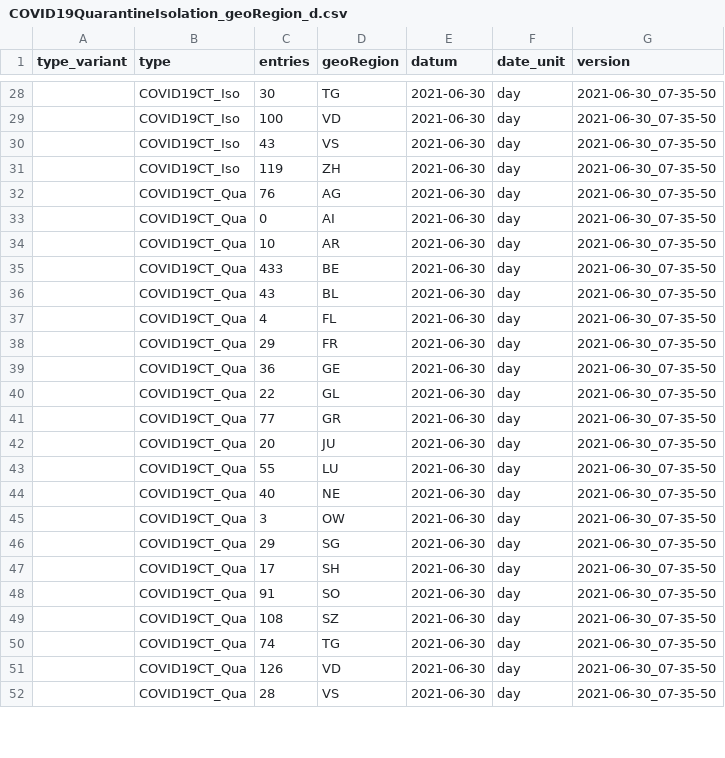
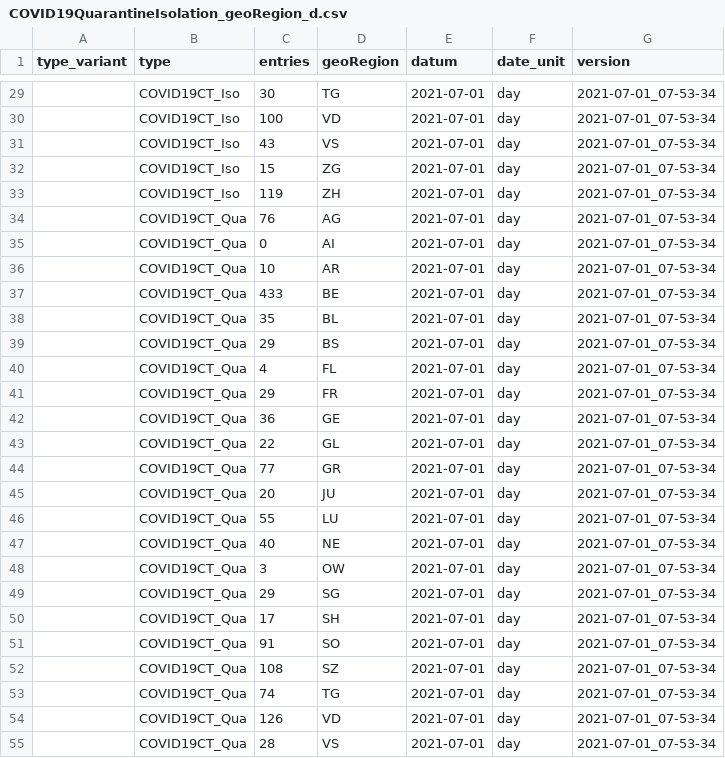
Before and after one commit to basler-bebbi/covid_bag, a CSV file: COVID19QuarantineIsolation_geoRegion_d.csv, drawn as a sheet; only a part is shown, gaps mark what is left out; the diff covers the shown part only.

```diff
--- a/COVID19QuarantineIsolation_geoRegion_d.csv
+++ b/COVID19QuarantineIsolation_geoRegion_d.csv
@@ -28,25 +29,27 @@ type_variant,type,entries,geoRegion,datum,date_unit,version
-,COVID19CT_Iso,30,TG,2021-06-30,day,2021-06-30_07-35-50
-,COVID19CT_Iso,100,VD,2021-06-30,day,2021-06-30_07-35-50
-,COVID19CT_Iso,43,VS,2021-06-30,day,2021-06-30_07-35-50
-,COVID19CT_Iso,119,ZH,2021-06-30,day,2021-06-30_07-35-50
-,COVID19CT_Qua,76,AG,2021-06-30,day,2021-06-30_07-35-50
-,COVID19CT_Qua,0,AI,2021-06-30,day,2021-06-30_07-35-50
-,COVID19CT_Qua,10,AR,2021-06-30,day,2021-06-30_07-35-50
-,COVID19CT_Qua,433,BE,2021-06-30,day,2021-06-30_07-35-50
-,COVID19CT_Qua,43,BL,2021-06-30,day,2021-06-30_07-35-50
-,COVID19CT_Qua,4,FL,2021-06-30,day,2021-06-30_07-35-50
-,COVID19CT_Qua,29,FR,2021-06-30,day,2021-06-30_07-35-50
-,COVID19CT_Qua,36,GE,2021-06-30,day,2021-06-30_07-35-50
-,COVID19CT_Qua,22,GL,2021-06-30,day,2021-06-30_07-35-50
-,COVID19CT_Qua,77,GR,2021-06-30,day,2021-06-30_07-35-50
-,COVID19CT_Qua,20,JU,2021-06-30,day,2021-06-30_07-35-50
-,COVID19CT_Qua,55,LU,2021-06-30,day,2021-06-30_07-35-50
-,COVID19CT_Qua,40,NE,2021-06-30,day,2021-06-30_07-35-50
-,COVID19CT_Qua,3,OW,2021-06-30,day,2021-06-30_07-35-50
-,COVID19CT_Qua,29,SG,2021-06-30,day,2021-06-30_07-35-50
-,COVID19CT_Qua,17,SH,2021-06-30,day,2021-06-30_07-35-50
-,COVID19CT_Qua,91,SO,2021-06-30,day,2021-06-30_07-35-50
-,COVID19CT_Qua,108,SZ,2021-06-30,day,2021-06-30_07-35-50
-,COVID19CT_Qua,74,TG,2021-06-30,day,2021-06-30_07-35-50
-,COVID19CT_Qua,126,VD,2021-06-30,day,2021-06-30_07-35-50
-,COVID19CT_Qua,28,VS,2021-06-30,day,2021-06-30_07-35-50
+,COVID19CT_Iso,30,TG,2021-07-01,day,2021-07-01_07-53-34
+,COVID19CT_Iso,100,VD,2021-07-01,day,2021-07-01_07-53-34
+,COVID19CT_Iso,43,VS,2021-07-01,day,2021-07-01_07-53-34
+,COVID19CT_Iso,15,ZG,2021-07-01,day,2021-07-01_07-53-34
+,COVID19CT_Iso,119,ZH,2021-07-01,day,2021-07-01_07-53-34
+,COVID19CT_Qua,76,AG,2021-07-01,day,2021-07-01_07-53-34
+,COVID19CT_Qua,0,AI,2021-07-01,day,2021-07-01_07-53-34
+,COVID19CT_Qua,10,AR,2021-07-01,day,2021-07-01_07-53-34
+,COVID19CT_Qua,433,BE,2021-07-01,day,2021-07-01_07-53-34
+,COVID19CT_Qua,35,BL,2021-07-01,day,2021-07-01_07-53-34
+,COVID19CT_Qua,29,BS,2021-07-01,day,2021-07-01_07-53-34
+,COVID19CT_Qua,4,FL,2021-07-01,day,2021-07-01_07-53-34
+,COVID19CT_Qua,29,FR,2021-07-01,day,2021-07-01_07-53-34
+,COVID19CT_Qua,36,GE,2021-07-01,day,2021-07-01_07-53-34
+,COVID19CT_Qua,22,GL,2021-07-01,day,2021-07-01_07-53-34
+,COVID19CT_Qua,77,GR,2021-07-01,day,2021-07-01_07-53-34
+,COVID19CT_Qua,20,JU,2021-07-01,day,2021-07-01_07-53-34
+,COVID19CT_Qua,55,LU,2021-07-01,day,2021-07-01_07-53-34
+,COVID19CT_Qua,40,NE,2021-07-01,day,2021-07-01_07-53-34
+,COVID19CT_Qua,3,OW,2021-07-01,day,2021-07-01_07-53-34
+,COVID19CT_Qua,29,SG,2021-07-01,day,2021-07-01_07-53-34
+,COVID19CT_Qua,17,SH,2021-07-01,day,2021-07-01_07-53-34
+,COVID19CT_Qua,91,SO,2021-07-01,day,2021-07-01_07-53-34
+,COVID19CT_Qua,108,SZ,2021-07-01,day,2021-07-01_07-53-34
+,COVID19CT_Qua,74,TG,2021-07-01,day,2021-07-01_07-53-34
+,COVID19CT_Qua,126,VD,2021-07-01,day,2021-07-01_07-53-34
+,COVID19CT_Qua,28,VS,2021-07-01,day,2021-07-01_07-53-34
```
Also changed, not shown: 4 added rows and 109 edited cells elsewhere in this file, COVID19Certificates.csv, COVID19Death_geoRegion_w.csv, 19 other files.
